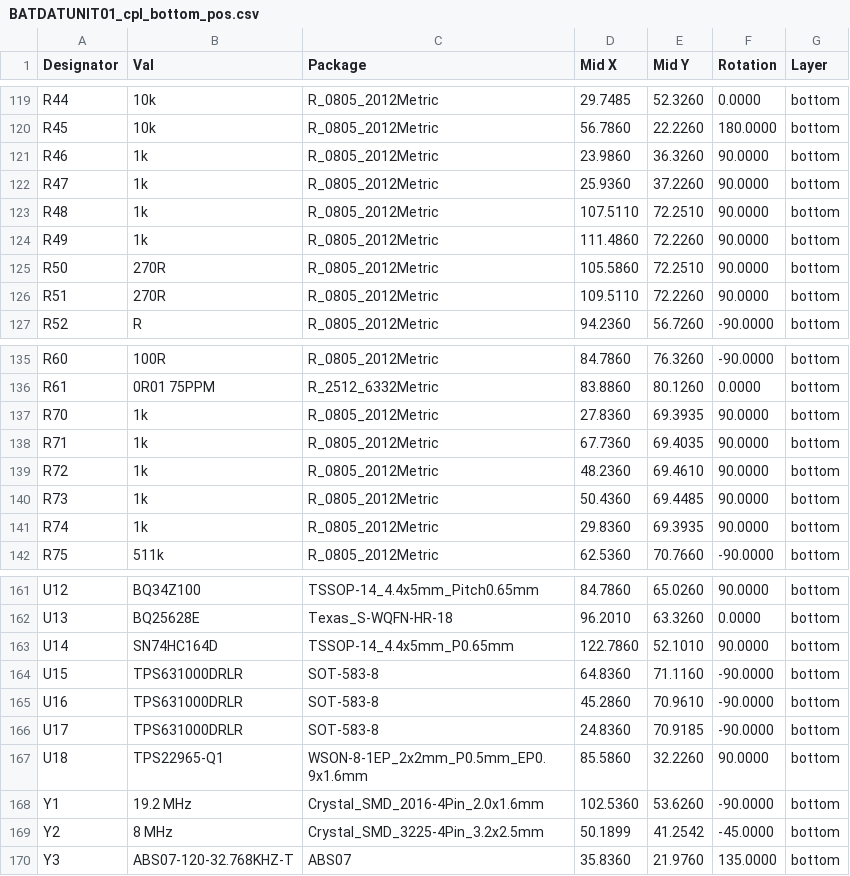
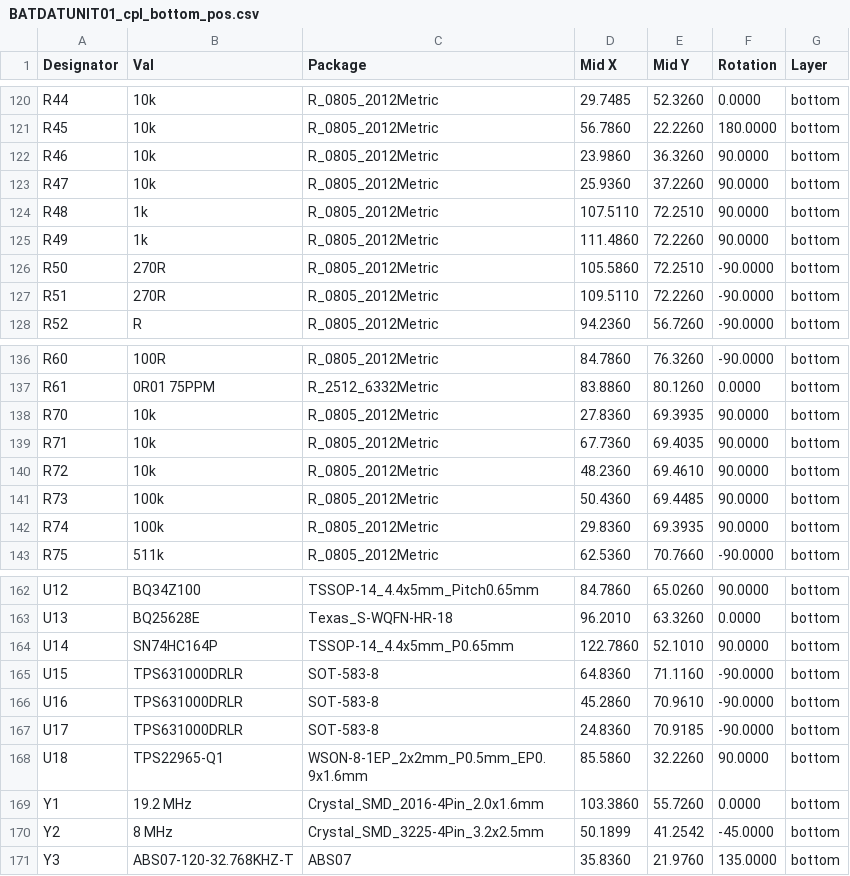
Before and after one commit to mlab-modules/BATDATUNIT01, a CSV file: hw/cam_profi/assembly/gerbers/PnP/BATDATUNIT01_cpl_bottom_pos.csv, drawn as a sheet; only a part is shown, gaps mark what is left out; the diff covers the shown part only.

```diff
--- a/hw/cam_profi/assembly/gerbers/PnP/BATDATUNIT01_cpl_bottom_pos.csv
+++ b/hw/cam_profi/assembly/gerbers/PnP/BATDATUNIT01_cpl_bottom_pos.csv
@@ -120,8 +121,8 @@ Designator,Val,Package,Mid X,Mid Y,Rotation,Layer
 "R45","10k","R_0805_2012Metric",56.7860,22.2260,180.0000,bottom
-"R46","1k","R_0805_2012Metric",23.9860,36.3260,90.0000,bottom
-"R47","1k","R_0805_2012Metric",25.9360,37.2260,90.0000,bottom
+"R46","10k","R_0805_2012Metric",23.9860,36.3260,90.0000,bottom
+"R47","10k","R_0805_2012Metric",25.9360,37.2260,90.0000,bottom
 "R48","1k","R_0805_2012Metric",107.5110,72.2510,90.0000,bottom
 "R49","1k","R_0805_2012Metric",111.4860,72.2260,90.0000,bottom
-"R50","270R","R_0805_2012Metric",105.5860,72.2510,90.0000,bottom
-"R51","270R","R_0805_2012Metric",109.5110,72.2260,90.0000,bottom
+"R50","270R","R_0805_2012Metric",105.5860,72.2510,-90.0000,bottom
+"R51","270R","R_0805_2012Metric",109.5110,72.2260,-90.0000,bottom
 "R52","R","R_0805_2012Metric",94.2360,56.7260,-90.0000,bottom
@@ -136,7 +137,7 @@ Designator,Val,Package,Mid X,Mid Y,Rotation,Layer
 "R61","0R01 75PPM","R_2512_6332Metric",83.8860,80.1260,0.0000,bottom
-"R70","1k","R_0805_2012Metric",27.8360,69.3935,90.0000,bottom
-"R71","1k","R_0805_2012Metric",67.7360,69.4035,90.0000,bottom
-"R72","1k","R_0805_2012Metric",48.2360,69.4610,90.0000,bottom
-"R73","1k","R_0805_2012Metric",50.4360,69.4485,90.0000,bottom
-"R74","1k","R_0805_2012Metric",29.8360,69.3935,90.0000,bottom
+"R70","10k","R_0805_2012Metric",27.8360,69.3935,90.0000,bottom
+"R71","10k","R_0805_2012Metric",67.7360,69.4035,90.0000,bottom
+"R72","10k","R_0805_2012Metric",48.2360,69.4610,90.0000,bottom
+"R73","100k","R_0805_2012Metric",50.4360,69.4485,90.0000,bottom
+"R74","100k","R_0805_2012Metric",29.8360,69.3935,90.0000,bottom
 "R75","511k","R_0805_2012Metric",62.5360,70.7660,-90.0000,bottom
@@ -162,3 +163,3 @@ Designator,Val,Package,Mid X,Mid Y,Rotation,Layer
 "U13","BQ25628E","Texas_S-WQFN-HR-18",96.2010,63.3260,0.0000,bottom
-"U14","SN74HC164D","TSSOP-14_4.4x5mm_P0.65mm",122.7860,52.1010,90.0000,bottom
+"U14","SN74HC164P","TSSOP-14_4.4x5mm_P0.65mm",122.7860,52.1010,90.0000,bottom
 "U15","TPS631000DRLR","SOT-583-8",64.8360,71.1160,-90.0000,bottom
@@ -167,3 +168,3 @@ Designator,Val,Package,Mid X,Mid Y,Rotation,Layer
 "U18","TPS22965-Q1","WSON-8-1EP_2x2mm_P0.5mm_EP0.9x1.6mm",85.5860,32.2260,90.0000,bottom
-"Y1","19.2 MHz","Crystal_SMD_2016-4Pin_2.0x1.6mm",102.5360,53.6260,-90.0000,bottom
+"Y1","19.2 MHz","Crystal_SMD_2016-4Pin_2.0x1.6mm",103.3860,55.7260,0.0000,bottom
 "Y2","8 MHz","Crystal_SMD_3225-4Pin_3.2x2.5mm",50.1899,41.2542,-45.0000,bottom
```
Also changed, not shown: 1 added row and 19 edited cells elsewhere in this file, hw/cam_profi/assembly/BATDATUNIT01-bom.csv, hw/cam_profi/assembly/BATDATUNIT01-bom_nogroup.csv, 46 other files.
